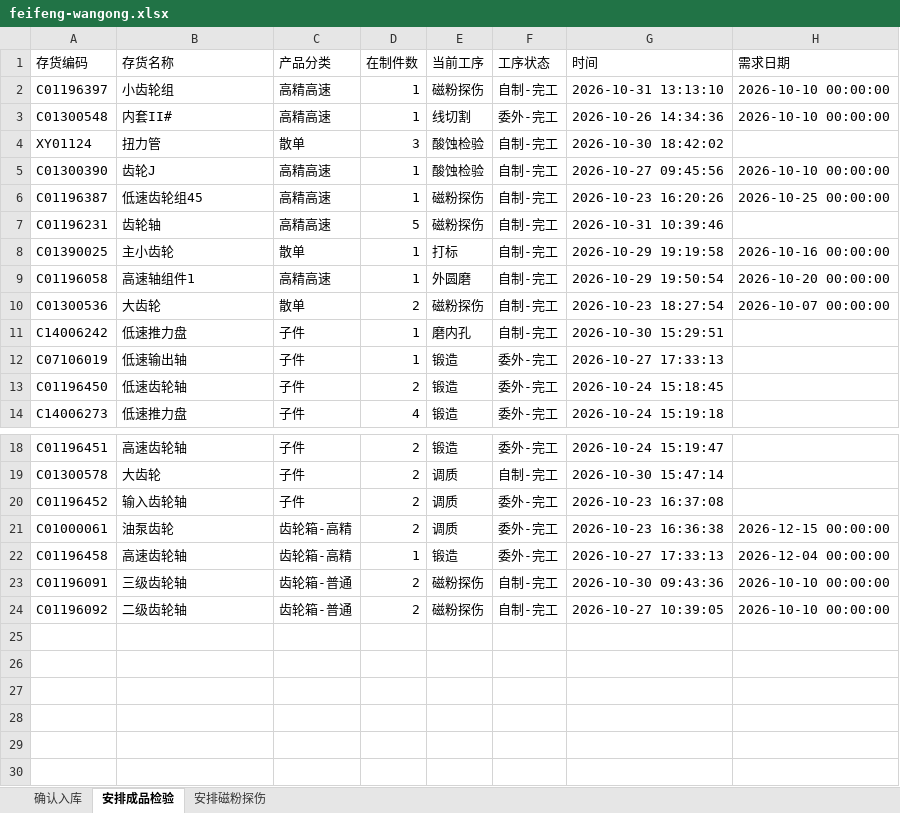
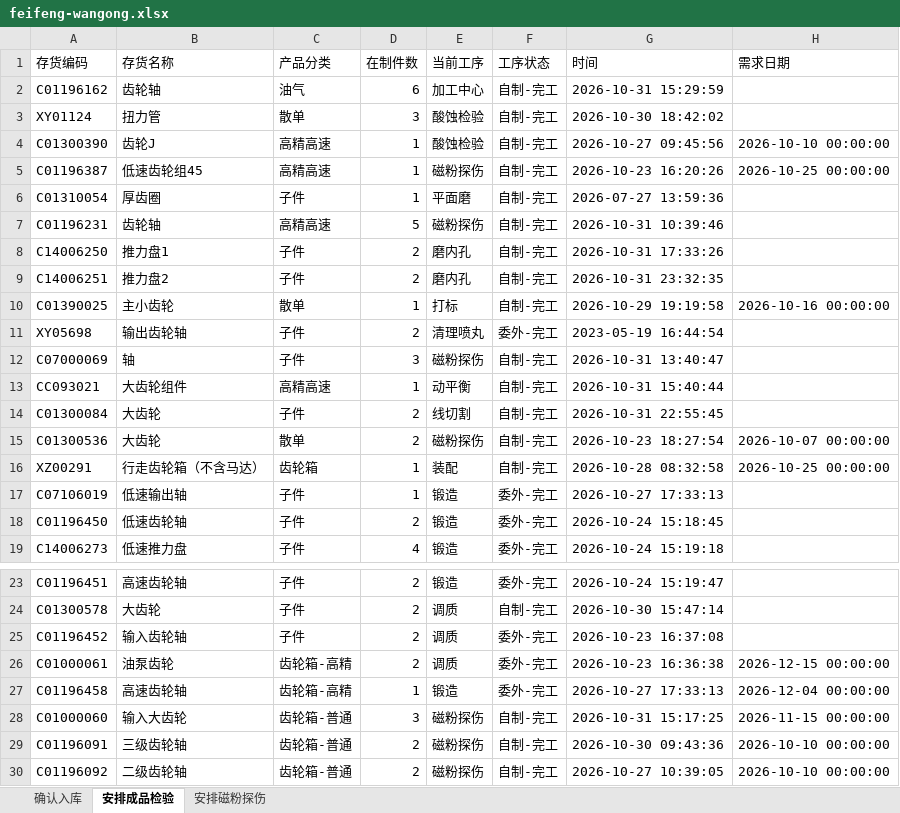
Before and after one commit to ZhanghaoWorkbuddy10/action-board, an Excel workbook: feifeng-wangong.xlsx, sheet 安排成品检验, drawn as a sheet; only a part is shown, gaps mark what is left out; values as stored, in another font and other column widths than the file's, no borders; removed rows and columns are numbered as before the commit, all else as after; the diff names each change by its address in the sheet, - before the commit and + after, or states it on an @@ line.

```diff
--- a/feifeng-wangong.xlsx (sheet 安排成品检验)
+++ b/feifeng-wangong.xlsx (sheet 安排成品检验)
-row 2: C01196397 | 小齿轮组 | 高精高速 | 1 | 磁粉探伤 | 自制-完工 | 2026-10-31 13:13:10 | 2026-10-10 00:00:00
-row 3: C01300548 | 内套II# | 高精高速 | 1 | 线切割 | 委外-完工 | 2026-10-26 14:34:36 | 2026-10-10 00:00:00
+row 2: C01196162 | 齿轮轴 | 油气 | 6 | 加工中心 | 自制-完工 | 2026-10-31 15:29:59
+row 6: C01310054 | 厚齿圈 | 子件 | 1 | 平面磨 | 自制-完工 | 2026-07-27 13:59:36
+row 8: C14006250 | 推力盘1 | 子件 | 2 | 磨内孔 | 自制-完工 | 2026-10-31 17:33:26
+row 9: C14006251 | 推力盘2 | 子件 | 2 | 磨内孔 | 自制-完工 | 2026-10-31 23:32:35
-row 9: C01196058 | 高速轴组件1 | 高精高速 | 1 | 外圆磨 | 自制-完工 | 2026-10-29 19:50:54 | 2026-10-20 00:00:00
+row 11: XY05698 | 输出齿轮轴 | 子件 | 2 | 清理喷丸 | 委外-完工 | 2023-05-19 16:44:54
+row 12: C07000069 | 轴 | 子件 | 3 | 磁粉探伤 | 自制-完工 | 2026-10-31 13:40:47
+row 13: CC093021 | 大齿轮组件 | 高精高速 | 1 | 动平衡 | 自制-完工 | 2026-10-31 15:40:44
+row 14: C01300084 | 大齿轮 | 子件 | 2 | 线切割 | 自制-完工 | 2026-10-31 22:55:45
-row 11: C14006242 | 低速推力盘 | 子件 | 1 | 磨内孔 | 自制-完工 | 2026-10-30 15:29:51
+row 16: XZ00291 | 行走齿轮箱（不含马达） | 齿轮箱 | 1 | 装配 | 自制-完工 | 2026-10-28 08:32:58 | 2026-10-25 00:00:00
+row 28: C01000060 | 输入大齿轮 | 齿轮箱-普通 | 3 | 磁粉探伤 | 自制-完工 | 2026-10-31 15:17:25 | 2026-11-15 00:00:00
```
Also changed, not shown: sheet 确认入库, sheet 安排磁粉探伤.
